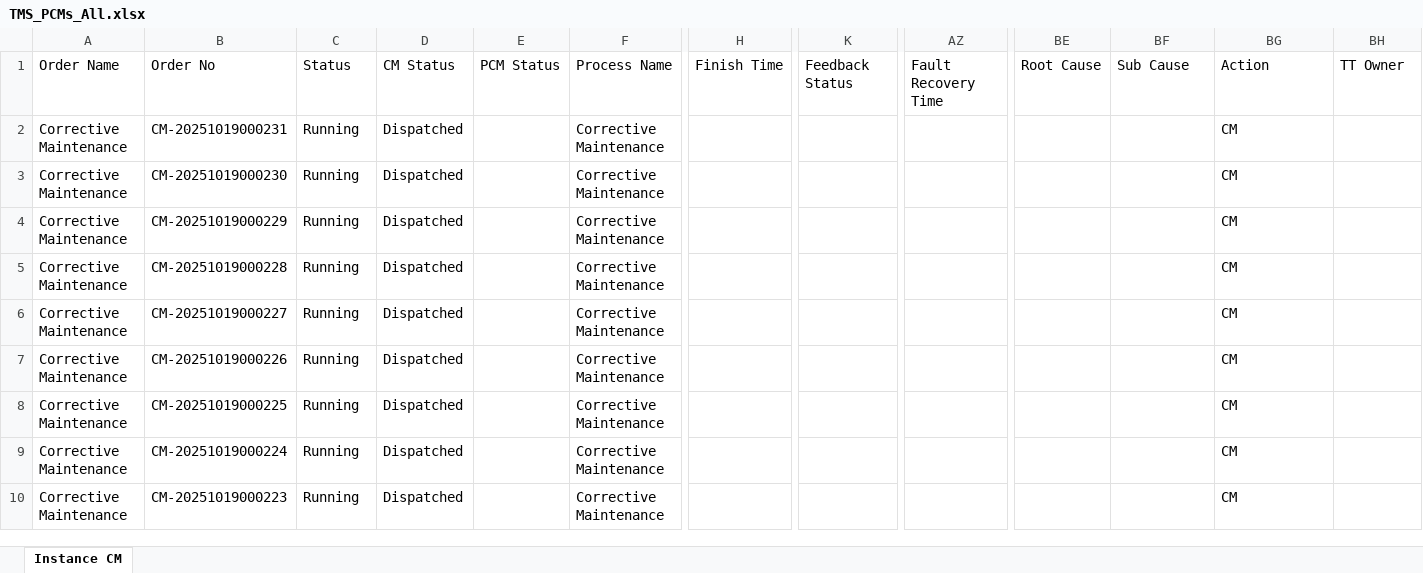
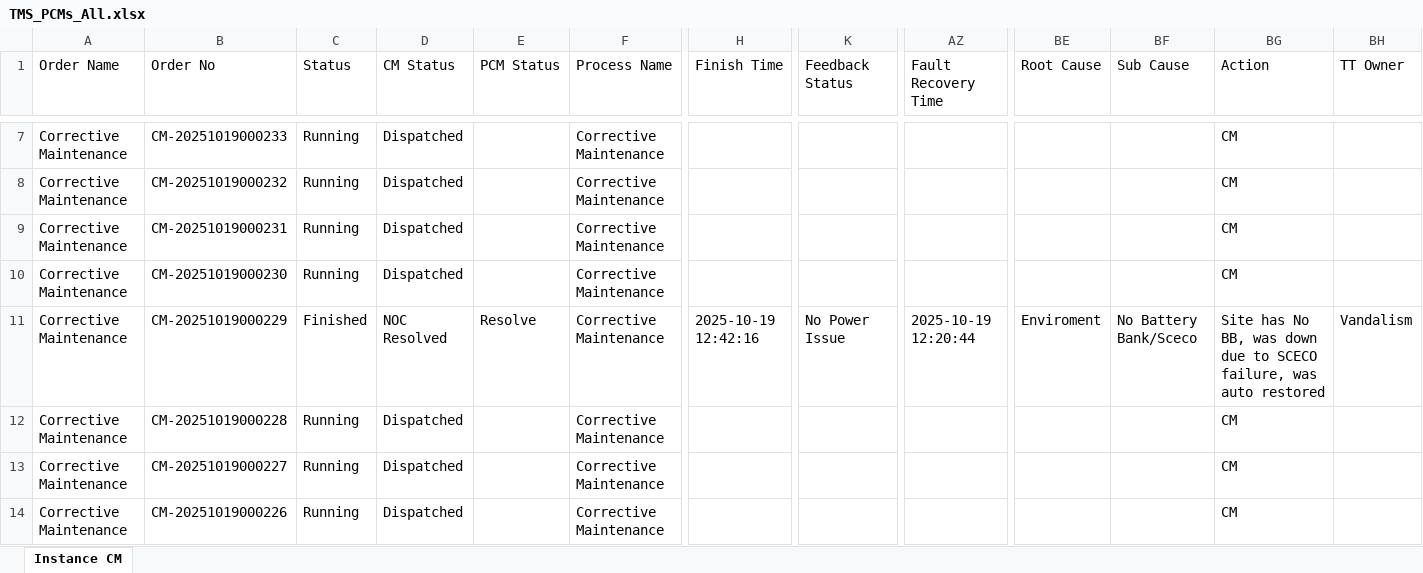
Before and after one commit to decosaro/shabakkat, an Excel workbook: TMS_PCMs_All.xlsx, sheet Instance CM, drawn as a sheet; only a part is shown, gaps mark what is left out; the shorter side is filled out with more unchanged rows; values as stored, in another font and other column widths than the file's, no borders; addresses are those after the commit; rows hold the shown columns only; the diff covers the shown part only; the diff names each change by its address in the sheet, - before the commit and + after, or states it on an @@ line.

Commit message:
Updated TMS_PCMs_All.xlsx from OneDrive via Power Automate

```diff
--- a/TMS_PCMs_All.xlsx (sheet Instance CM)
+++ b/TMS_PCMs_All.xlsx (sheet Instance CM)
+row 7: Corrective Maintenance | CM-20251019000233 | Running | Dispatched |  | Corrective Maintenance |  |  |  |  |  | CM
+row 8: Corrective Maintenance | CM-20251019000232 | Running | Dispatched |  | Corrective Maintenance |  |  |  |  |  | CM
-C11 (Status): Running
+C11 (Status): Finished
-D11 (CM Status): Dispatched
+D11 (CM Status): NOC Resolved
-E11 (PCM Status): (empty)
+E11 (PCM Status): Resolve
-H11 (Finish Time): (empty)
+H11 (Finish Time): 2025-10-19 12:42:16
-K11 (Feedback Status): (empty)
+K11 (Feedback Status): No Power Issue
-AZ11 (Fault Recovery Time): (empty)
+AZ11 (Fault Recovery Time): 2025-10-19 12:20:44
-BE11 (Root Cause): (empty)
+BE11 (Root Cause): Enviroment
-BF11 (Sub Cause): (empty)
+BF11 (Sub Cause): No Battery Bank/Sceco
-BG11 (Action): CM
+BG11 (Action): Site has No BB, was down due to SCECO failure, was auto restored
-BH11 (TT Owner): (empty)
+BH11 (TT Owner): Vandalism
```
Also changed, not shown: 5 added rows and 61 edited cells elsewhere in this sheet.
